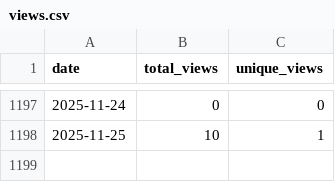
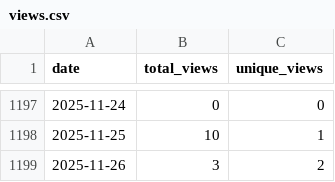
Before and after one commit to wumphlett/COMP-5120, a CSV file: .traffic/views.csv, drawn as a sheet; only a part is shown, gaps mark what is left out; the diff names each change by its address in the sheet, - before the commit and + after, or states it on an @@ line.

```diff
--- a/.traffic/views.csv
+++ b/.traffic/views.csv
+row 1199: 2025-11-26 | 3 | 2
```
Also changed, not shown: .traffic/clones.csv, 3 other files.
